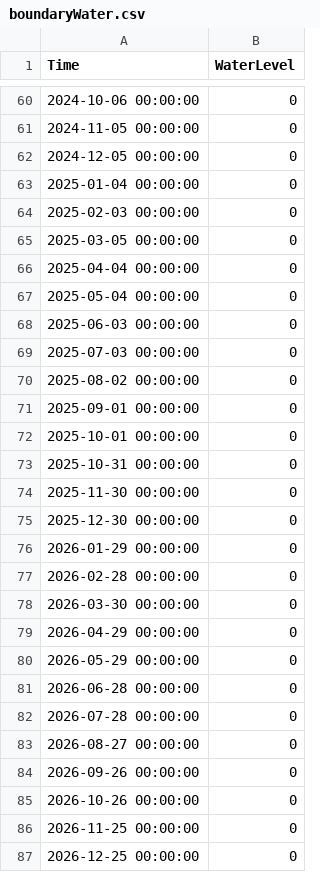
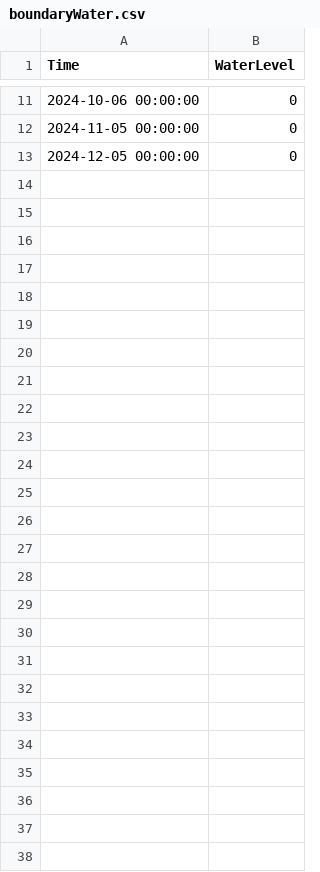
Before and after one commit to NTNUSmartWater/DigiH2O-Platform, a CSV file: backend/static/samples/boundaryWater.csv, drawn as a sheet; only a part is shown, gaps mark what is left out; the diff covers the shown part only.

```diff
--- a/backend/static/samples/boundaryWater.csv
+++ b/backend/static/samples/boundaryWater.csv
@@ -62,26 +13 @@ Time,WaterLevel
 2024-12-05 00:00:00,0
-2025-01-04 00:00:00,0
-2025-02-03 00:00:00,0
-2025-03-05 00:00:00,0
-2025-04-04 00:00:00,0
-2025-05-04 00:00:00,0
-2025-06-03 00:00:00,0
-2025-07-03 00:00:00,0
-2025-08-02 00:00:00,0
-2025-09-01 00:00:00,0
-2025-10-01 00:00:00,0
-2025-10-31 00:00:00,0
-2025-11-30 00:00:00,0
-2025-12-30 00:00:00,0
-2026-01-29 00:00:00,0
-2026-02-28 00:00:00,0
-2026-03-30 00:00:00,0
-2026-04-29 00:00:00,0
-2026-05-29 00:00:00,0
-2026-06-28 00:00:00,0
-2026-07-28 00:00:00,0
-2026-08-27 00:00:00,0
-2026-09-26 00:00:00,0
-2026-10-26 00:00:00,0
-2026-11-25 00:00:00,0
-2026-12-25 00:00:00,0
```
Also changed, not shown: 49 removed rows elsewhere in this file, 17 other files.
